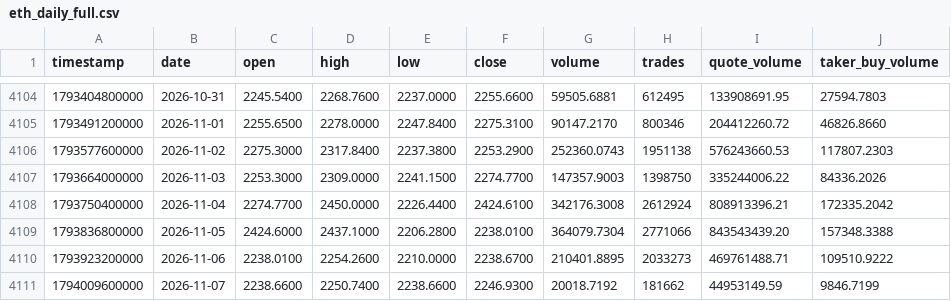
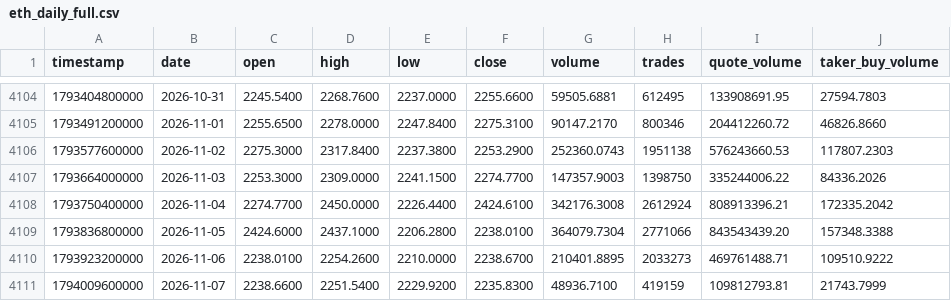
Before and after one commit to everett6/piquant-live, a CSV file: data/historical/eth_daily_full.csv, drawn as a sheet; only a part is shown, gaps mark what is left out.

```diff
--- a/data/historical/eth_daily_full.csv
+++ b/data/historical/eth_daily_full.csv
@@ -4110,2 +4110,2 @@ timestamp,date,open,high,low,close,volume,trades,quote_volume,taker_buy_volume
 1793923200000,2026-11-06,2238.0100,2254.2600,2210.0000,2238.6700,210401.8895,2033273,469761488.71,109510.9222
-1794009600000,2026-11-07,2238.6600,2250.7400,2238.6600,2246.9300,20018.7192,181662,44953149.59,9846.7199
+1794009600000,2026-11-07,2238.6600,2251.5400,2229.9200,2235.8300,48936.7100,419159,109812793.81,21743.7999
```
Also changed, not shown: data/historical/btc_daily_full.csv, 16 other files.
